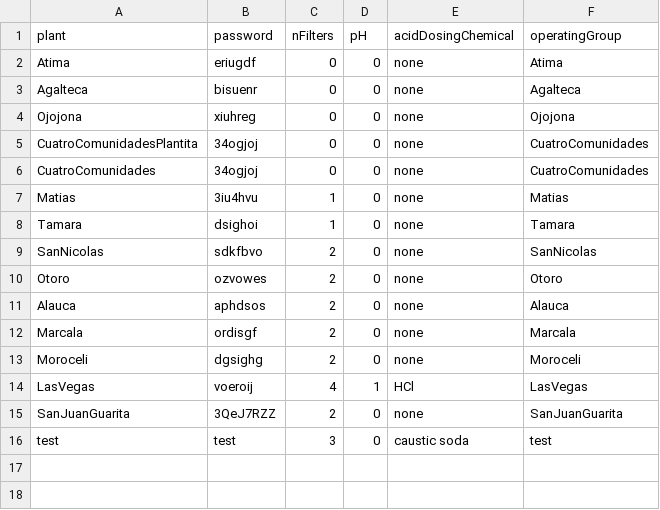
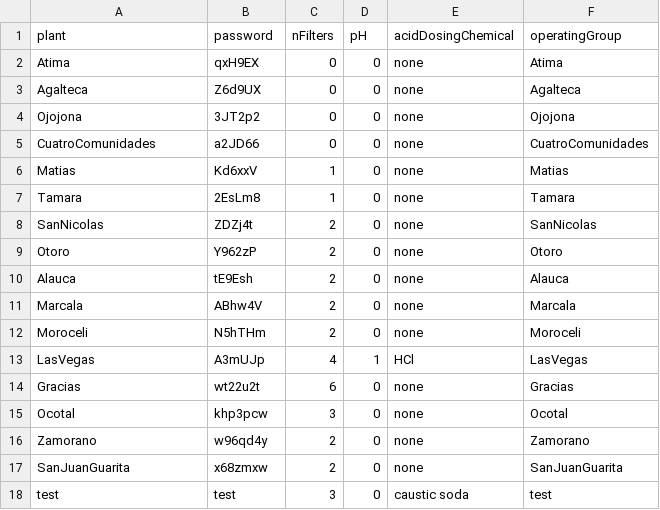
Before and after one commit to AguaClara/post.odkForms, a CSV file: media/plantParameters.csv, drawn as a sheet.

Commit message:
Updated the passwords and added new users.

```diff
--- a/media/plantParameters.csv
+++ b/media/plantParameters.csv
@@ -1,16 +1,18 @@
 plant,password,nFilters,pH,acidDosingChemical,operatingGroup
-Atima,eriugdf,0,0,none,Atima
-Agalteca,bisuenr,0,0,none,Agalteca
-Ojojona,xiuhreg,0,0,none,Ojojona
-CuatroComunidadesPlantita,34ogjoj,0,0,none,CuatroComunidades
-CuatroComunidades,34ogjoj,0,0,none,CuatroComunidades
-Matias,3iu4hvu,1,0,none,Matias
-Tamara,dsighoi,1,0,none,Tamara
-SanNicolas,sdkfbvo,2,0,none,SanNicolas
-Otoro,ozvowes,2,0,none,Otoro
-Alauca,aphdsos,2,0,none,Alauca
-Marcala,ordisgf,2,0,none,Marcala
-Moroceli,dgsighg,2,0,none,Moroceli
-LasVegas,voeroij,4,1,HCl,LasVegas
-SanJuanGuarita,3QeJ7RZZ,2,0,none,SanJuanGuarita
+Atima,qxH9EX,0,0,none,Atima
+Agalteca,Z6d9UX,0,0,none,Agalteca
+Ojojona,3JT2p2,0,0,none,Ojojona
+CuatroComunidades,a2JD66,0,0,none,CuatroComunidades
+Matias,Kd6xxV,1,0,none,Matias
+Tamara,2EsLm8,1,0,none,Tamara
+SanNicolas,ZDZj4t,2,0,none,SanNicolas
+Otoro,Y962zP,2,0,none,Otoro
+Alauca,tE9Esh,2,0,none,Alauca
+Marcala,ABhw4V,2,0,none,Marcala
+Moroceli,N5hTHm,2,0,none,Moroceli
+LasVegas,A3mUJp,4,1,HCl,LasVegas
+Gracias,wt22u2t,6,0,none,Gracias
+Ocotal,khp3pcw,3,0,none,Ocotal
+Zamorano,w96qd4y,2,0,none,Zamorano
+SanJuanGuarita,x68zmxw,2,0,none,SanJuanGuarita
 test,test,3,0,caustic soda,test
```
